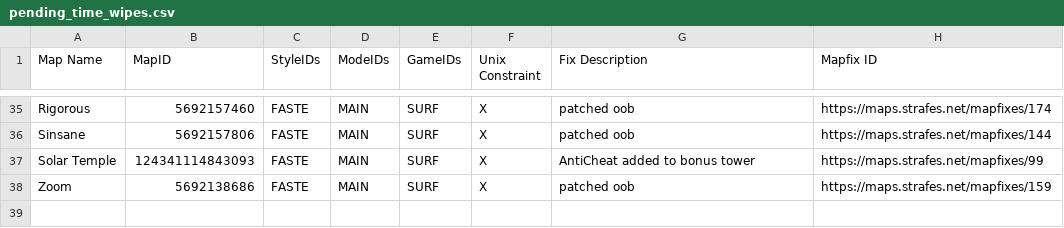
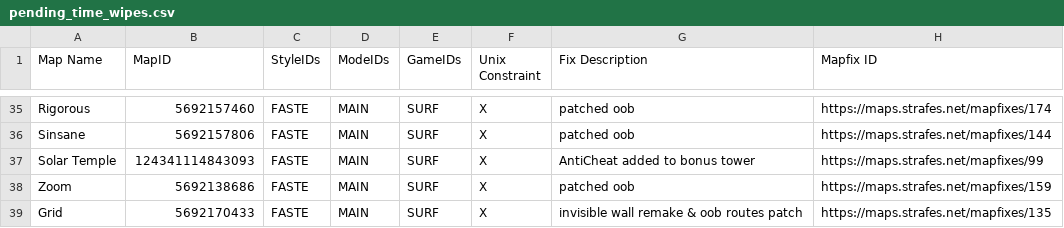
Before and after one commit to StrafesNET/map-tracking, a CSV file: pending_time_wipes.csv, drawn as a sheet; only a part is shown, gaps mark what is left out; the diff names each change by its address in the sheet, - before the commit and + after, or states it on an @@ line.

Commit message:
Update pending_time_wipes.csv

```diff
--- a/pending_time_wipes.csv
+++ b/pending_time_wipes.csv
+row 39: Grid | 5692170433 | FASTE | MAIN | SURF | X | invisible wall remake & oob routes patch | https://maps.strafes.net/mapfixes/135
```
